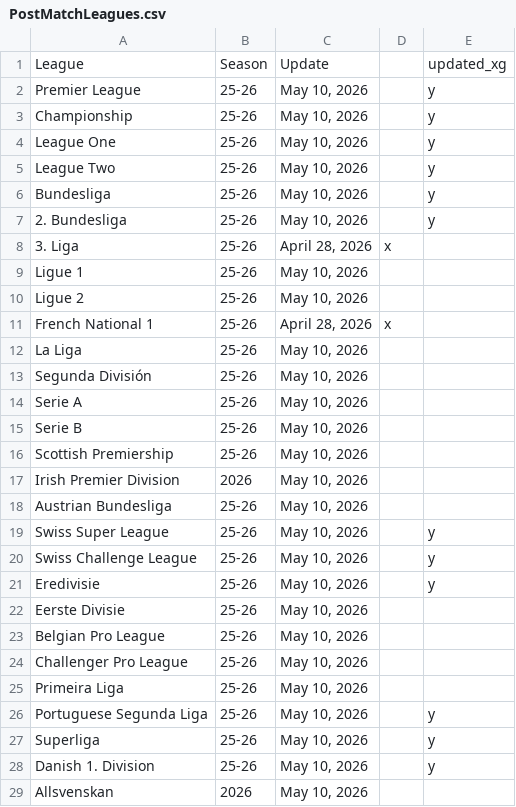
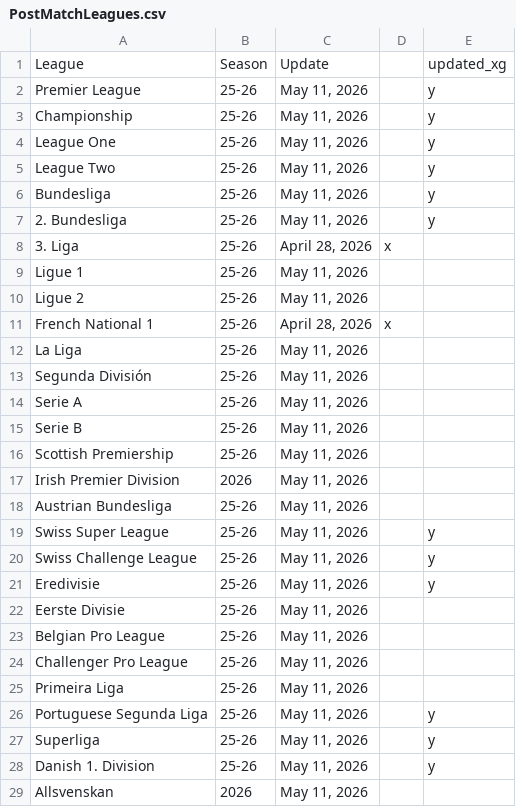
Before and after one commit to Nkkoukos/Post_Match_App, a CSV file: PostMatchLeagues.csv, drawn as a sheet; only a part is shown; the diff covers the shown part only.

Commit message:
Update PostMatchLeagues.csv

```diff
--- a/PostMatchLeagues.csv
+++ b/PostMatchLeagues.csv
@@ -1,29 +1,29 @@
 League,Season,Update,,updated_xg
-Premier League,25-26,"May 10, 2026",,y
-Championship,25-26,"May 10, 2026",,y
-League One,25-26,"May 10, 2026",,y
-League Two,25-26,"May 10, 2026",,y
-Bundesliga,25-26,"May 10, 2026",,y
-2. Bundesliga,25-26,"May 10, 2026",,y
+Premier League,25-26,"May 11, 2026",,y
+Championship,25-26,"May 11, 2026",,y
+League One,25-26,"May 11, 2026",,y
+League Two,25-26,"May 11, 2026",,y
+Bundesliga,25-26,"May 11, 2026",,y
+2. Bundesliga,25-26,"May 11, 2026",,y
 3. Liga,25-26,"April 28, 2026",x,
-Ligue 1,25-26,"May 10, 2026",,
-Ligue 2,25-26,"May 10, 2026",,
+Ligue 1,25-26,"May 11, 2026",,
+Ligue 2,25-26,"May 11, 2026",,
 French National 1,25-26,"April 28, 2026",x,
-La Liga,25-26,"May 10, 2026",,
-Segunda División,25-26,"May 10, 2026",,
-Serie A,25-26,"May 10, 2026",,
-Serie B,25-26,"May 10, 2026",,
-Scottish Premiership,25-26,"May 10, 2026",,
-Irish Premier Division,2026,"May 10, 2026",,
-Austrian Bundesliga,25-26,"May 10, 2026",,
-Swiss Super League,25-26,"May 10, 2026",,y
-Swiss Challenge League,25-26,"May 10, 2026",,y
-Eredivisie,25-26,"May 10, 2026",,y
-Eerste Divisie,25-26,"May 10, 2026",,
-Belgian Pro League,25-26,"May 10, 2026",,
-Challenger Pro League,25-26,"May 10, 2026",,
-Primeira Liga,25-26,"May 10, 2026",,
-Portuguese Segunda Liga,25-26,"May 10, 2026",,y
-Superliga,25-26,"May 10, 2026",,y
-Danish 1. Division,25-26,"May 10, 2026",,y
-Allsvenskan,2026,"May 10, 2026",,
+La Liga,25-26,"May 11, 2026",,
+Segunda División,25-26,"May 11, 2026",,
+Serie A,25-26,"May 11, 2026",,
+Serie B,25-26,"May 11, 2026",,
+Scottish Premiership,25-26,"May 11, 2026",,
+Irish Premier Division,2026,"May 11, 2026",,
+Austrian Bundesliga,25-26,"May 11, 2026",,
+Swiss Super League,25-26,"May 11, 2026",,y
+Swiss Challenge League,25-26,"May 11, 2026",,y
+Eredivisie,25-26,"May 11, 2026",,y
+Eerste Divisie,25-26,"May 11, 2026",,
+Belgian Pro League,25-26,"May 11, 2026",,
+Challenger Pro League,25-26,"May 11, 2026",,
+Primeira Liga,25-26,"May 11, 2026",,
+Portuguese Segunda Liga,25-26,"May 11, 2026",,y
+Superliga,25-26,"May 11, 2026",,y
+Danish 1. Division,25-26,"May 11, 2026",,y
+Allsvenskan,2026,"May 11, 2026",,
```
Also changed, not shown: 52 edited cells elsewhere in this file.
